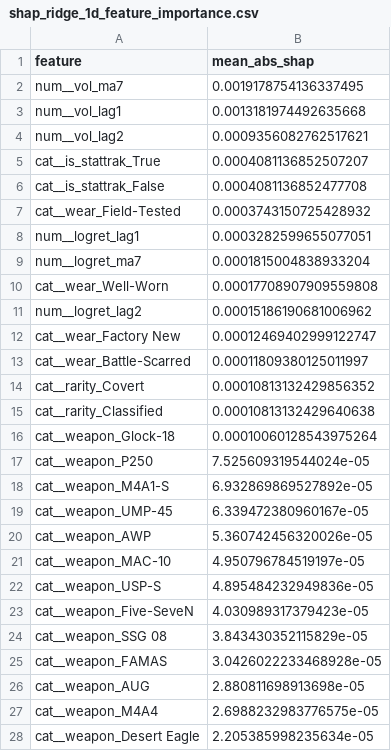
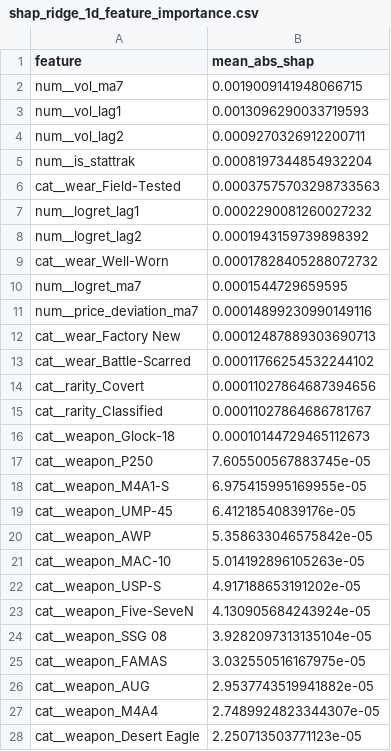
Before and after one commit to QuintusRUC/cs2_pipeline, a CSV file: shap_ridge_1d_feature_importance.csv, drawn as a sheet; only a part is shown; the diff covers the shown part only.

```diff
--- a/shap_ridge_1d_feature_importance.csv
+++ b/shap_ridge_1d_feature_importance.csv
@@ -1,28 +1,28 @@
 feature,mean_abs_shap
-num__vol_ma7,0.0019178754136337495
-num__vol_lag1,0.0013181974492635668
-num__vol_lag2,0.0009356082762517621
-cat__is_stattrak_True,0.0004081136852507207
-cat__is_stattrak_False,0.0004081136852477708
-cat__wear_Field-Tested,0.0003743150725428932
-num__logret_lag1,0.0003282599655077051
-num__logret_ma7,0.0001815004838933204
-cat__wear_Well-Worn,0.00017708907909559808
-num__logret_lag2,0.00015186190681006962
-cat__wear_Factory New,0.00012469402999122747
-cat__wear_Battle-Scarred,0.00011809380125011997
-cat__rarity_Covert,0.00010813132429856352
-cat__rarity_Classified,0.00010813132429640638
-cat__weapon_Glock-18,0.00010060128543975264
-cat__weapon_P250,7.525609319544024e-05
-cat__weapon_M4A1-S,6.932869869527892e-05
-cat__weapon_UMP-45,6.339472380960167e-05
-cat__weapon_AWP,5.360742456320026e-05
-cat__weapon_MAC-10,4.950796784519197e-05
-cat__weapon_USP-S,4.895484232949836e-05
-cat__weapon_Five-SeveN,4.030989317379423e-05
-cat__weapon_SSG 08,3.843430352115829e-05
-cat__weapon_FAMAS,3.0426022233468928e-05
-cat__weapon_AUG,2.880811698913698e-05
-cat__weapon_M4A4,2.6988232983776575e-05
-cat__weapon_Desert Eagle,2.205385998235634e-05
+num__vol_ma7,0.0019009141948066715
+num__vol_lag1,0.0013096290033719593
+num__vol_lag2,0.0009270326912200711
+num__is_stattrak,0.0008197344854932204
+cat__wear_Field-Tested,0.00037575703298733563
+num__logret_lag1,0.0002290081260027232
+num__logret_lag2,0.0001943159739898392
+cat__wear_Well-Worn,0.00017828405288072732
+num__logret_ma7,0.0001544729659595
+num__price_deviation_ma7,0.00014899230990149116
+cat__wear_Factory New,0.00012487889303690713
+cat__wear_Battle-Scarred,0.00011766254532244102
+cat__rarity_Covert,0.00011027864687394656
+cat__rarity_Classified,0.00011027864686781767
+cat__weapon_Glock-18,0.00010144729465112673
+cat__weapon_P250,7.605500567883745e-05
+cat__weapon_M4A1-S,6.975415995169955e-05
+cat__weapon_UMP-45,6.41218540839176e-05
+cat__weapon_AWP,5.358633046575842e-05
+cat__weapon_MAC-10,5.014192896105263e-05
+cat__weapon_USP-S,4.917188653191202e-05
+cat__weapon_Five-SeveN,4.130905684243924e-05
+cat__weapon_SSG 08,3.9282097313135104e-05
+cat__weapon_FAMAS,3.032550516167975e-05
+cat__weapon_AUG,2.9537743519941882e-05
+cat__weapon_M4A4,2.7489924823344307e-05
+cat__weapon_Desert Eagle,2.250713503771123e-05
```
Also changed, not shown: 3 edited cells elsewhere in this file, exact_one_day_logret_results.csv, exact_seven_day_logret_results.csv, 25 other files.
